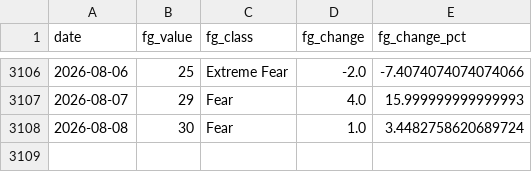
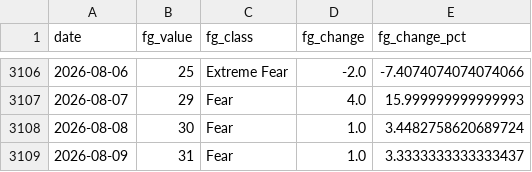
Before and after one commit to juanjo-geo/financial-agent, a CSV file: data/historical/feargreed_history.csv, drawn as a sheet; only a part is shown, gaps mark what is left out; the diff names each change by its address in the sheet, - before the commit and + after, or states it on an @@ line.

```diff
--- a/data/historical/feargreed_history.csv
+++ b/data/historical/feargreed_history.csv
+row 3109: 2026-08-09 | 31 | Fear | 1.0 | 3.3333333333333437
```
Also changed, not shown: data/processed/latest_snapshot.csv, data/signals/evaluation_log.csv, 23 other files.
